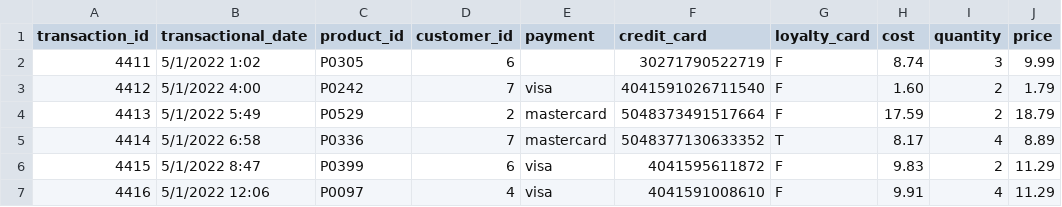
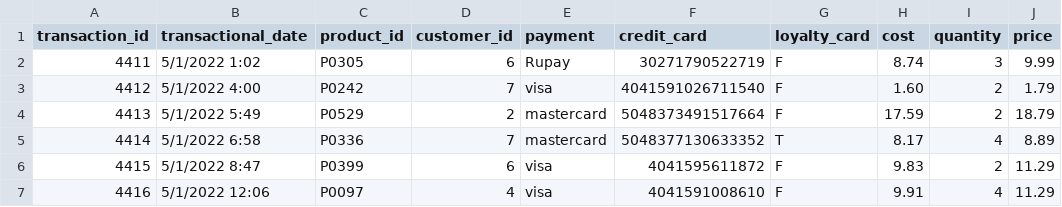
Before and after one commit to Arijit-0-0-7/Azure-Data-Factory, a CSV file: sources/Fact_Sales_2.csv, drawn as a sheet; only a part is shown.

Commit message:
Update Fact_Sales_2.csv

```diff
--- a/sources/Fact_Sales_2.csv
+++ b/sources/Fact_Sales_2.csv
@@ -1,3 +1,3 @@
 transaction_id,transactional_date,product_id,customer_id,payment,credit_card,loyalty_card,cost,quantity,price,
-4411,5/1/2022 1:02,P0305,6,,30271790522719,F,8.74,3,9.99
+4411,5/1/2022 1:02,P0305,6,Rupay,30271790522719,F,8.74,3,9.99
 4412,5/1/2022 4:00,P0242,7,visa,4041591026711540,F,1.60,2,1.79
```
